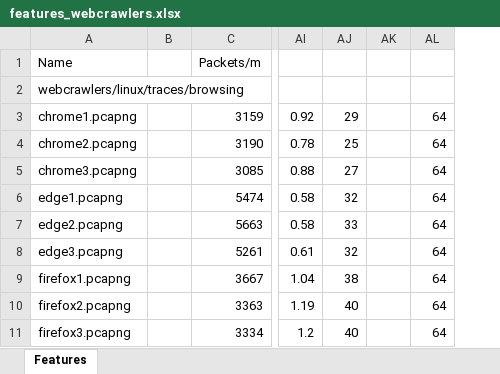
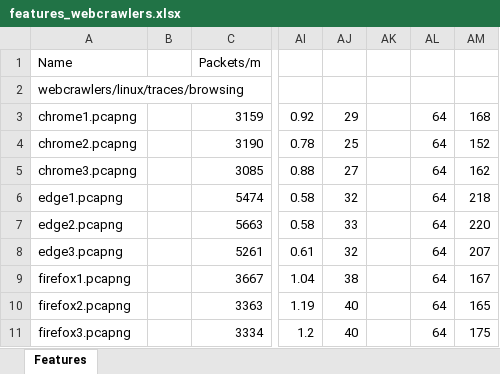
Before and after one commit to LennertK-1746428/Masterproef, an Excel workbook: features_webcrawlers.xlsx, sheet Features, drawn as a sheet; only a part is shown, gaps mark what is left out; values as stored, in another font and other column widths than the file's, no borders; the diff names each change by its address in the sheet, - before the commit and + after, or states it on an @@ line.

```diff
--- a/features_webcrawlers.xlsx (sheet Features)
+++ b/features_webcrawlers.xlsx (sheet Features)
+column AM, rows 3-11: 168 | 152 | 162 | 218 | 220 | 207 | 167 | 165 | 175
```
Also changed, not shown: 20 other files.
